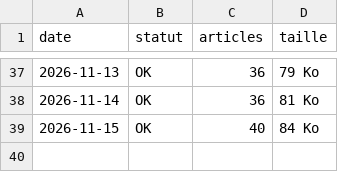
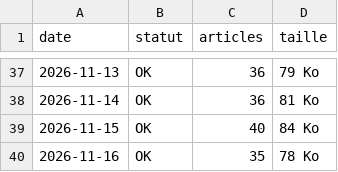
Before and after one commit to unbienfou/Unbienfou, a CSV file: stats.csv, drawn as a sheet; only a part is shown, gaps mark what is left out.

```diff
--- a/stats.csv
+++ b/stats.csv
@@ -39 +39,2 @@ date,statut,articles,taille
 2026-11-15,OK,40,84 Ko
+2026-11-16,OK,35,78 Ko
```
